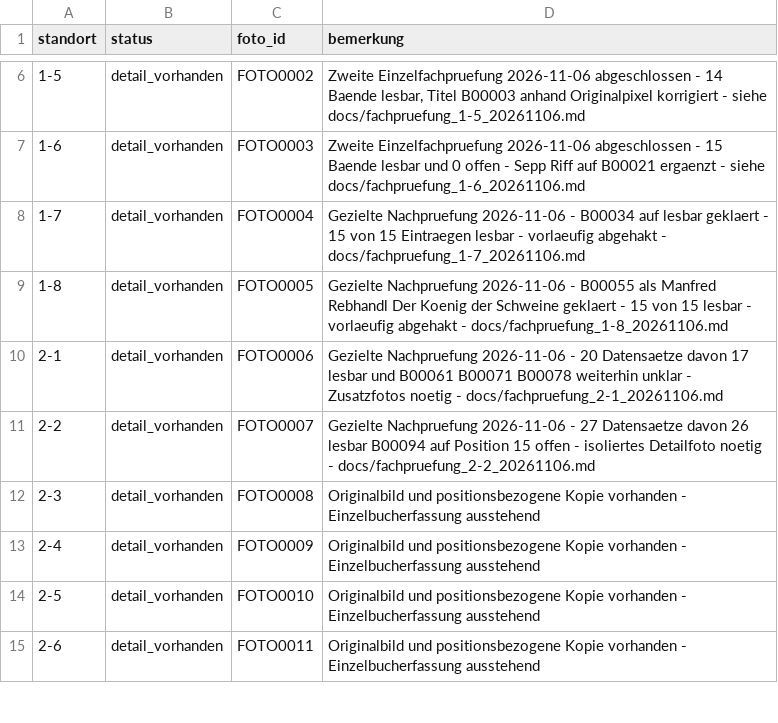
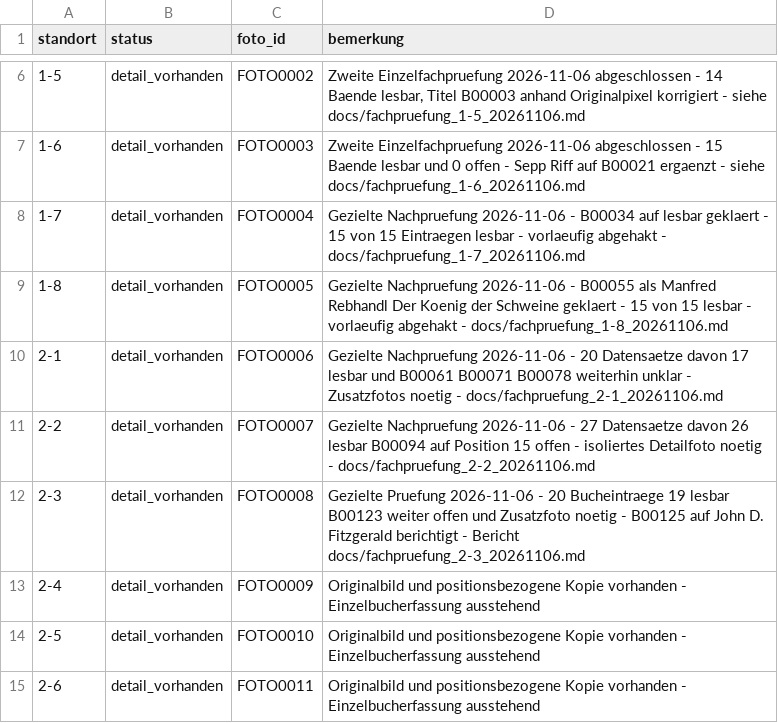
Before and after one commit to oooLITTLEooo/buecherregal, a CSV file: daten/fachstatus.csv, drawn as a sheet; only a part is shown, gaps mark what is left out.

Commit message:
Record review of shelf 2-3 with one remaining unreadable book

```diff
--- a/daten/fachstatus.csv
+++ b/daten/fachstatus.csv
@@ -11,3 +11,3 @@ standort;status;foto_id;bemerkung
 2-2;detail_vorhanden;FOTO0007;Gezielte Nachpruefung 2026-11-06 - 27 Datensaetze davon 26 lesbar B00094 auf Position 15 offen - isoliertes Detailfoto noetig - docs/fachpruefung_2-2_20261106.md
-2-3;detail_vorhanden;FOTO0008;Originalbild und positionsbezogene Kopie vorhanden - Einzelbucherfassung ausstehend
+2-3;detail_vorhanden;FOTO0008;Gezielte Pruefung 2026-11-06 - 20 Bucheintraege 19 lesbar B00123 weiter offen und Zusatzfoto noetig - B00125 auf John D. Fitzgerald berichtigt - Bericht docs/fachpruefung_2-3_20261106.md
 2-4;detail_vorhanden;FOTO0009;Originalbild und positionsbezogene Kopie vorhanden - Einzelbucherfassung ausstehend
```
